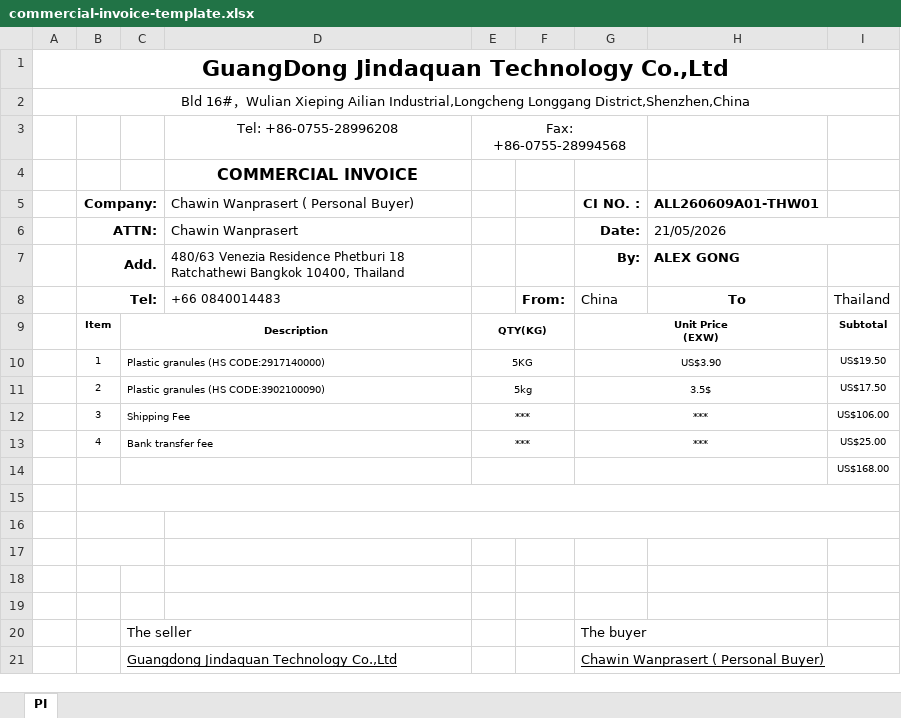
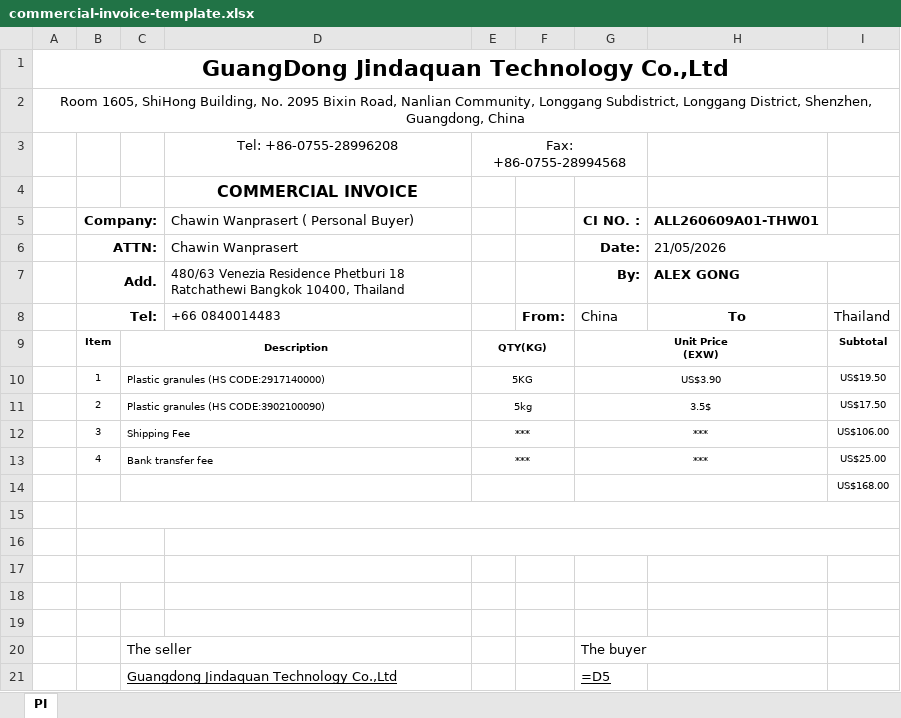
Before and after one commit to iiikari98/PRICECALCULATOR, an Excel workbook: public/templates/commercial-invoice-template.xlsx, sheet PI, drawn as a sheet; values as stored, in another font and other column widths than the file's, no borders; formulas without a stored value are shown as written; the diff names each change by its address in the sheet, - before the commit and + after, or states it on an @@ line.

```diff
--- a/public/templates/commercial-invoice-template.xlsx (sheet PI)
+++ b/public/templates/commercial-invoice-template.xlsx (sheet PI)
-A2: Bld 16#，Wulian Xieping Ailian Industrial,Longcheng Longgang District,Shenzhen,China
+A2: Room 1605, ShiHong Building, No. 2095 Bixin Road, Nanlian Community, Longgang Subdistrict, Longgang District, Shenzhen, Guangdong, China
-G21 (CI NO. :): Chawin Wanprasert ( Personal Buyer)
+G21 (CI NO. :): =D5
```
Also changed, not shown: public/templates/proforma-invoice-template.xlsx, 2 other files.
